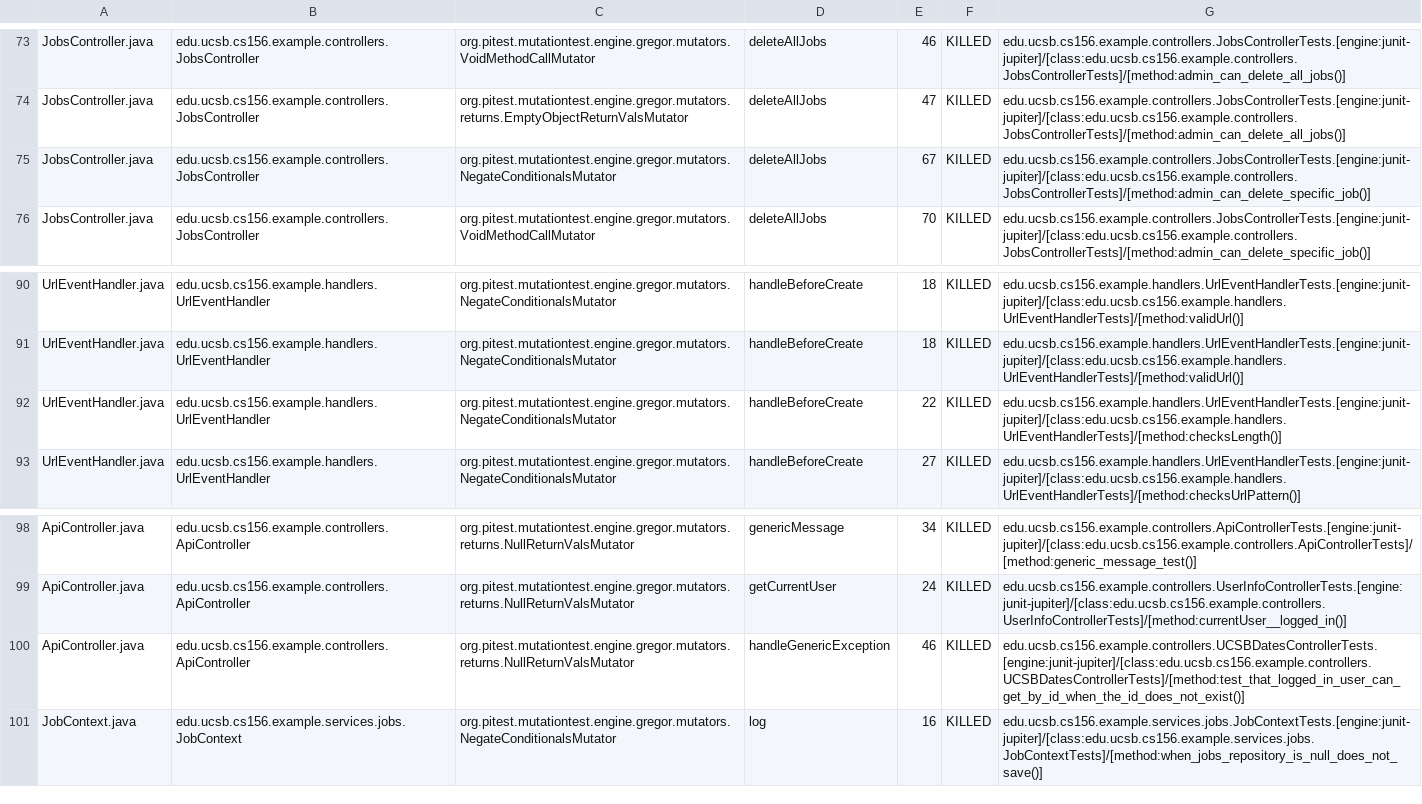
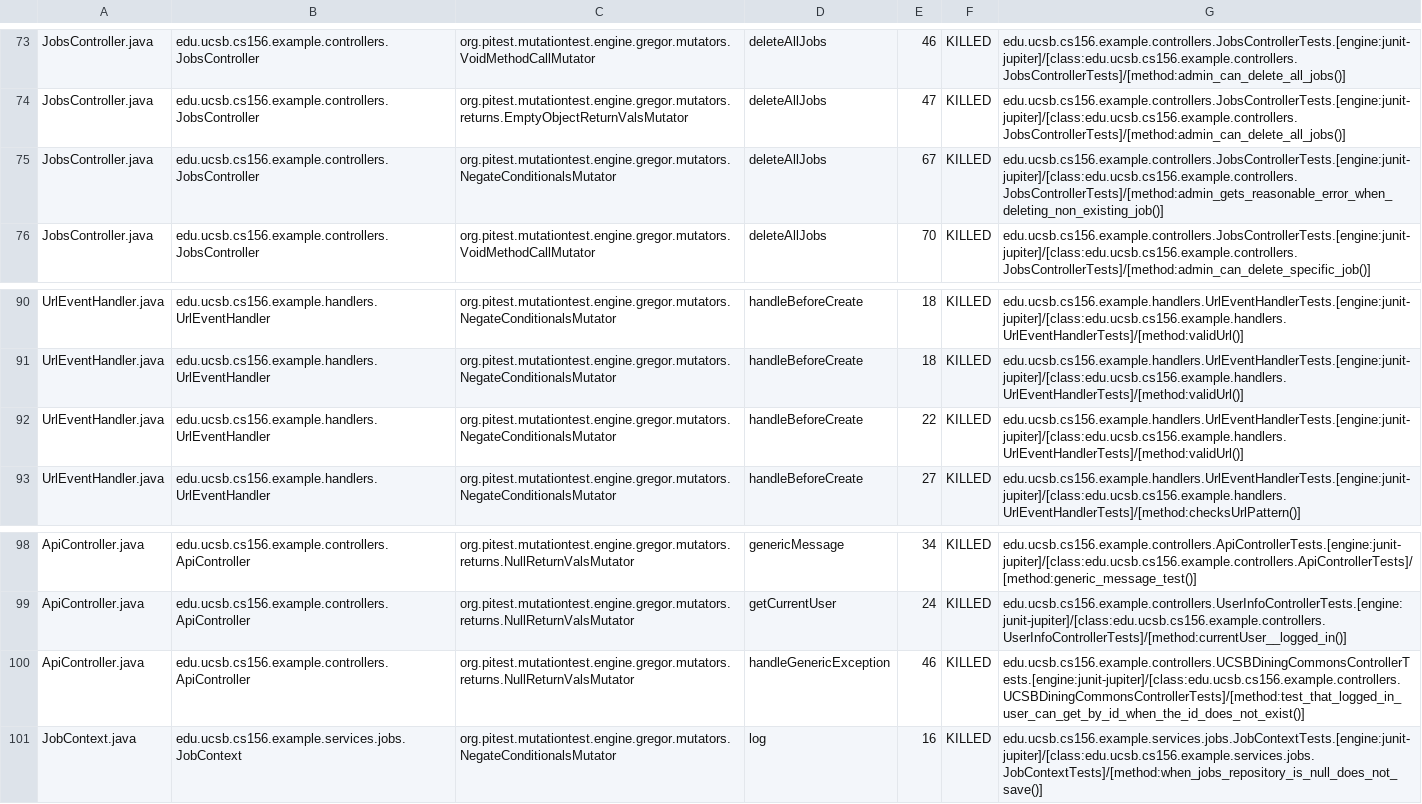
Before and after one commit to ucsb-cs156-f26/team02-f26-06, a CSV file: prs/182/pitest/mutations.csv, drawn as a sheet; only a part is shown, gaps mark what is left out.

Commit message:
Deploying to gh-pages from @ ucsb-cs156-f26/team02-f26-06@ffbb3a932b01fe53847954f6fa1fc64977856d64 🚀

```diff
--- a/prs/182/pitest/mutations.csv
+++ b/prs/182/pitest/mutations.csv
@@ -74,3 +74,3 @@ JobsController.java,edu.ucsb.cs156.example.controllers.JobsController,org.pitest
 JobsController.java,edu.ucsb.cs156.example.controllers.JobsController,org.pitest.mutationtest.engine.gregor.mutators.returns.EmptyObjectReturnValsMutator,deleteAllJobs,47,KILLED,edu.ucsb.cs156.example.controllers.JobsControllerTests.[engine:junit-jupiter]/[class:edu.ucsb.cs156.example.controllers.JobsControllerTests]/[method:admin_can_delete_all_jobs()]
-JobsController.java,edu.ucsb.cs156.example.controllers.JobsController,org.pitest.mutationtest.engine.gregor.mutators.NegateConditionalsMutator,deleteAllJobs,67,KILLED,edu.ucsb.cs156.example.controllers.JobsControllerTests.[engine:junit-jupiter]/[class:edu.ucsb.cs156.example.controllers.JobsControllerTests]/[method:admin_can_delete_specific_job()]
+JobsController.java,edu.ucsb.cs156.example.controllers.JobsController,org.pitest.mutationtest.engine.gregor.mutators.NegateConditionalsMutator,deleteAllJobs,67,KILLED,edu.ucsb.cs156.example.controllers.JobsControllerTests.[engine:junit-jupiter]/[class:edu.ucsb.cs156.example.controllers.JobsControllerTests]/[method:admin_gets_reasonable_error_when_deleting_non_existing_job()]
 JobsController.java,edu.ucsb.cs156.example.controllers.JobsController,org.pitest.mutationtest.engine.gregor.mutators.VoidMethodCallMutator,deleteAllJobs,70,KILLED,edu.ucsb.cs156.example.controllers.JobsControllerTests.[engine:junit-jupiter]/[class:edu.ucsb.cs156.example.controllers.JobsControllerTests]/[method:admin_can_delete_specific_job()]
@@ -91,3 +91,3 @@ UrlEventHandler.java,edu.ucsb.cs156.example.handlers.UrlEventHandler,org.pitest.
 UrlEventHandler.java,edu.ucsb.cs156.example.handlers.UrlEventHandler,org.pitest.mutationtest.engine.gregor.mutators.NegateConditionalsMutator,handleBeforeCreate,18,KILLED,edu.ucsb.cs156.example.handlers.UrlEventHandlerTests.[engine:junit-jupiter]/[class:edu.ucsb.cs156.example.handlers.UrlEventHandlerTests]/[method:validUrl()]
-UrlEventHandler.java,edu.ucsb.cs156.example.handlers.UrlEventHandler,org.pitest.mutationtest.engine.gregor.mutators.NegateConditionalsMutator,handleBeforeCreate,22,KILLED,edu.ucsb.cs156.example.handlers.UrlEventHandlerTests.[engine:junit-jupiter]/[class:edu.ucsb.cs156.example.handlers.UrlEventHandlerTests]/[method:checksLength()]
+UrlEventHandler.java,edu.ucsb.cs156.example.handlers.UrlEventHandler,org.pitest.mutationtest.engine.gregor.mutators.NegateConditionalsMutator,handleBeforeCreate,22,KILLED,edu.ucsb.cs156.example.handlers.UrlEventHandlerTests.[engine:junit-jupiter]/[class:edu.ucsb.cs156.example.handlers.UrlEventHandlerTests]/[method:validUrl()]
 UrlEventHandler.java,edu.ucsb.cs156.example.handlers.UrlEventHandler,org.pitest.mutationtest.engine.gregor.mutators.NegateConditionalsMutator,handleBeforeCreate,27,KILLED,edu.ucsb.cs156.example.handlers.UrlEventHandlerTests.[engine:junit-jupiter]/[class:edu.ucsb.cs156.example.handlers.UrlEventHandlerTests]/[method:checksUrlPattern()]
@@ -99,3 +99,3 @@ ApiController.java,edu.ucsb.cs156.example.controllers.ApiController,org.pitest.m
 ApiController.java,edu.ucsb.cs156.example.controllers.ApiController,org.pitest.mutationtest.engine.gregor.mutators.returns.NullReturnValsMutator,getCurrentUser,24,KILLED,edu.ucsb.cs156.example.controllers.UserInfoControllerTests.[engine:junit-jupiter]/[class:edu.ucsb.cs156.example.controllers.UserInfoControllerTests]/[method:currentUser__logged_in()]
-ApiController.java,edu.ucsb.cs156.example.controllers.ApiController,org.pitest.mutationtest.engine.gregor.mutators.returns.NullReturnValsMutator,handleGenericException,46,KILLED,edu.ucsb.cs156.example.controllers.UCSBDatesControllerTests.[engine:junit-jupiter]/[class:edu.ucsb.cs156.example.controllers.UCSBDatesControllerTests]/[method:test_that_logged_in_user_can_get_by_id_when_the_id_does_not_exist()]
+ApiController.java,edu.ucsb.cs156.example.controllers.ApiController,org.pitest.mutationtest.engine.gregor.mutators.returns.NullReturnValsMutator,handleGenericException,46,KILLED,edu.ucsb.cs156.example.controllers.UCSBDiningCommonsControllerTests.[engine:junit-jupiter]/[class:edu.ucsb.cs156.example.controllers.UCSBDiningCommonsControllerTests]/[method:test_that_logged_in_user_can_get_by_id_when_the_id_does_not_exist()]
 JobContext.java,edu.ucsb.cs156.example.services.jobs.JobContext,org.pitest.mutationtest.engine.gregor.mutators.NegateConditionalsMutator,log,16,KILLED,edu.ucsb.cs156.example.services.jobs.JobContextTests.[engine:junit-jupiter]/[class:edu.ucsb.cs156.example.services.jobs.JobContextTests]/[method:when_jobs_repository_is_null_does_not_save()]
```
Also changed, not shown: 17 other files.
